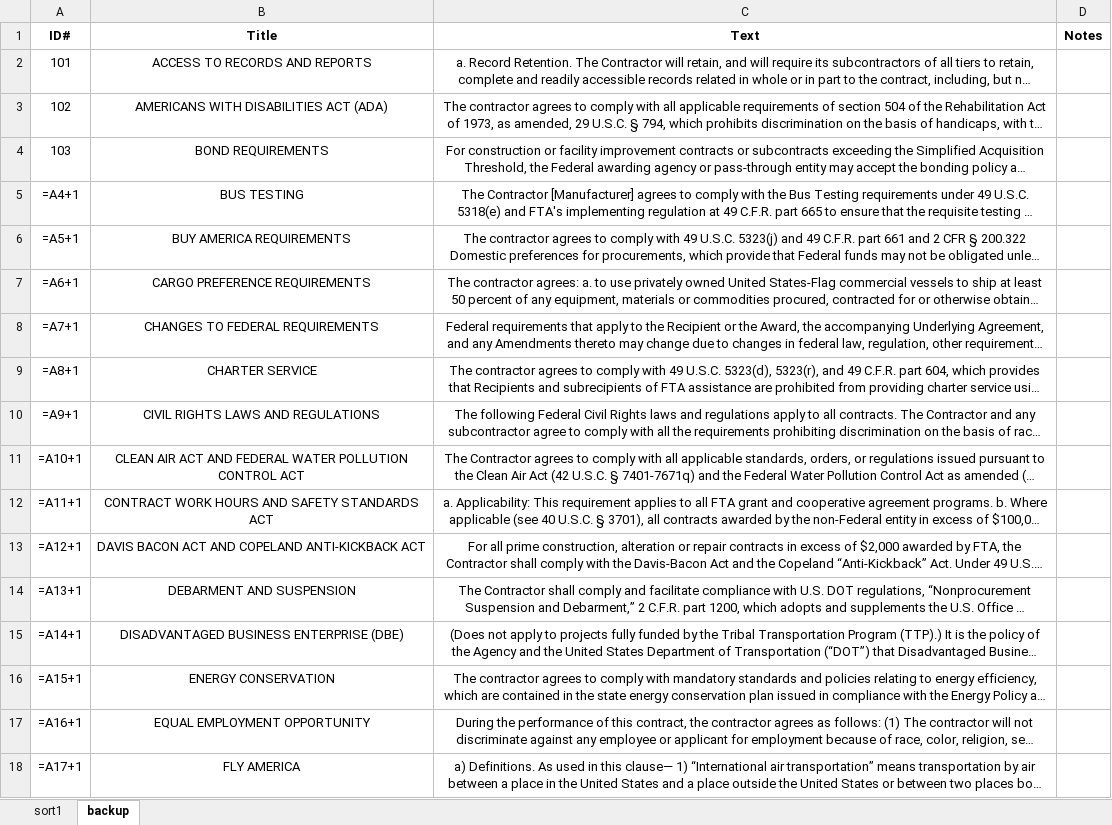
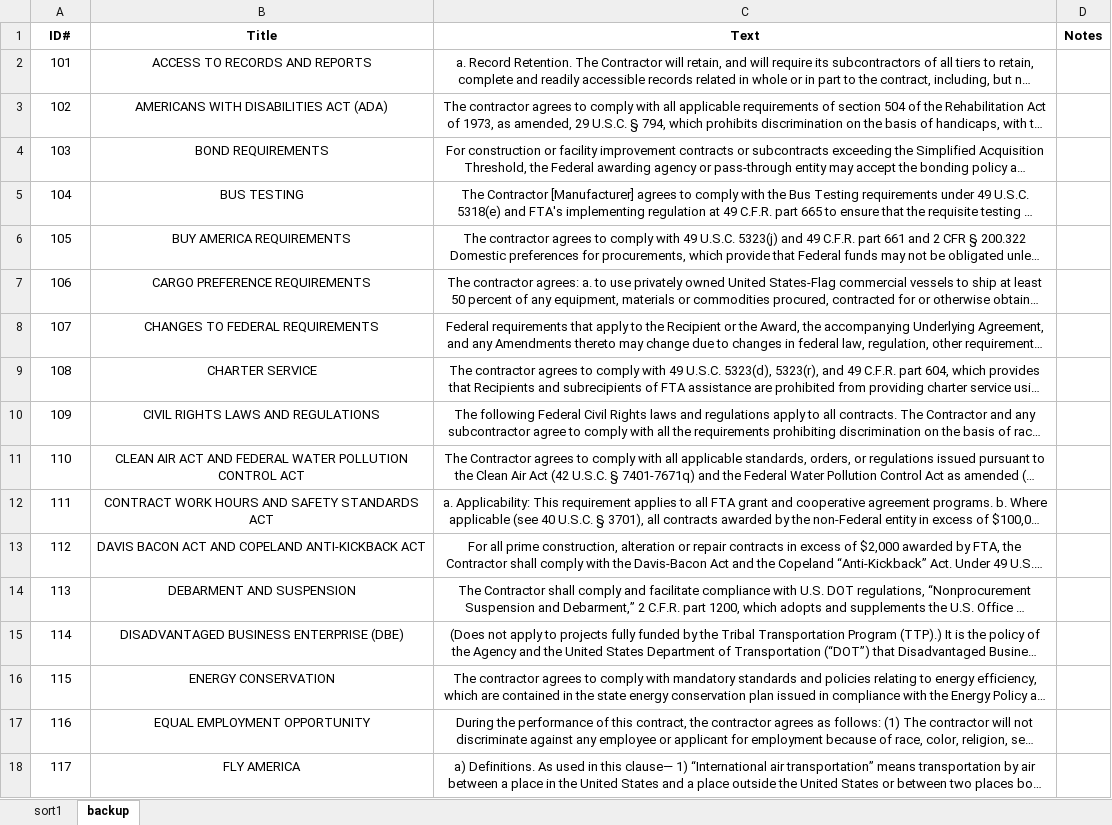
Before and after one commit to theoshapiro1/Project-P, an Excel workbook: Clause Matrix.xlsx, sheet backup, drawn as a sheet; only a part is shown; long unchanged cells end in …; values as stored, in another font and other column widths than the file's, no borders; formulas without a stored value are shown as written; the diff covers the shown part only; the diff names each change by its address in the sheet, - before the commit and + after, or states it on an @@ line.

```diff
--- a/Clause Matrix.xlsx (sheet backup)
+++ b/Clause Matrix.xlsx (sheet backup)
-A5 (ID#): =A4+1
+A5 (ID#): 104
-A6 (ID#): =A5+1
+A6 (ID#): 105
-A7 (ID#): =A6+1
+A7 (ID#): 106
-A8 (ID#): =A7+1
+A8 (ID#): 107
-A9 (ID#): =A8+1
+A9 (ID#): 108
-A10 (ID#): =A9+1
+A10 (ID#): 109
-A11 (ID#): =A10+1
+A11 (ID#): 110
-A12 (ID#): =A11+1
+A12 (ID#): 111
-A13 (ID#): =A12+1
+A13 (ID#): 112
-A14 (ID#): =A13+1
+A14 (ID#): 113
-A15 (ID#): =A14+1
+A15 (ID#): 114
-A16 (ID#): =A15+1
+A16 (ID#): 115
-A17 (ID#): =A16+1
+A17 (ID#): 116
-A18 (ID#): =A17+1
+A18 (ID#): 117
```
Also changed, not shown: 25 edited cells elsewhere in this sheet, 3 other files.
